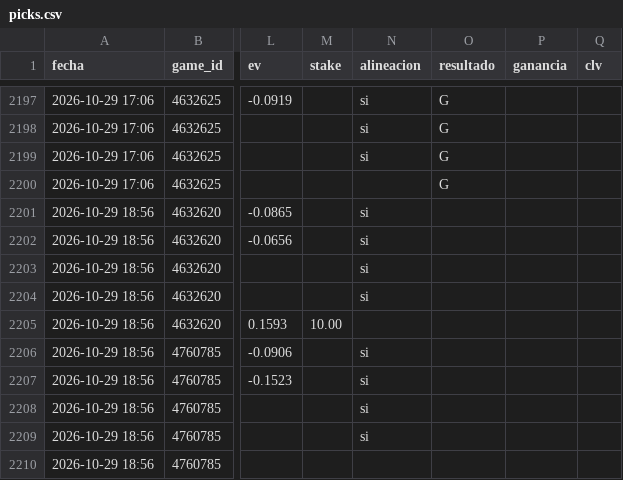
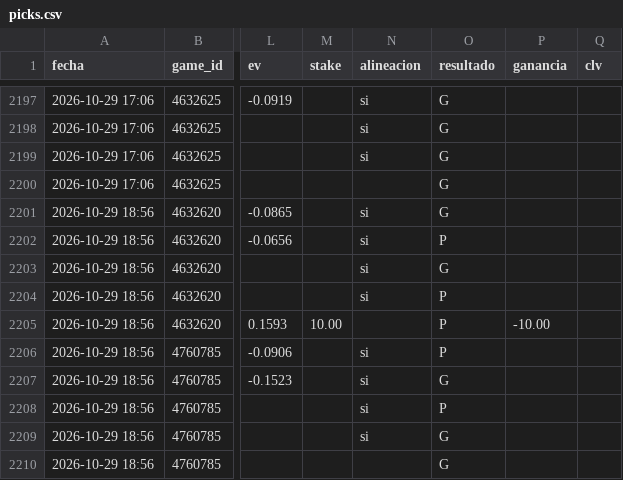
Before and after one commit to JoseVilcatoma/picks-bot, a CSV file: data/picks.csv, drawn as a sheet; only a part is shown, gaps mark what is left out; the diff names each change by its address in the sheet, - before the commit and + after, or states it on an @@ line.

```diff
--- a/data/picks.csv
+++ b/data/picks.csv
-O2201 (resultado): (empty)
+O2201 (resultado): G
-O2202 (resultado): (empty)
+O2202 (resultado): P
-O2203 (resultado): (empty)
+O2203 (resultado): G
-O2204:O2206 (resultado): (empty)
+O2204:O2206 (resultado): P
-P2205 (ganancia): (empty)
+P2205 (ganancia): -10.00
-O2207 (resultado): (empty)
+O2207 (resultado): G
-O2208 (resultado): (empty)
+O2208 (resultado): P
-O2209:O2210 (resultado): (empty)
+O2209:O2210 (resultado): G
```
Also changed, not shown: 4 other files.
